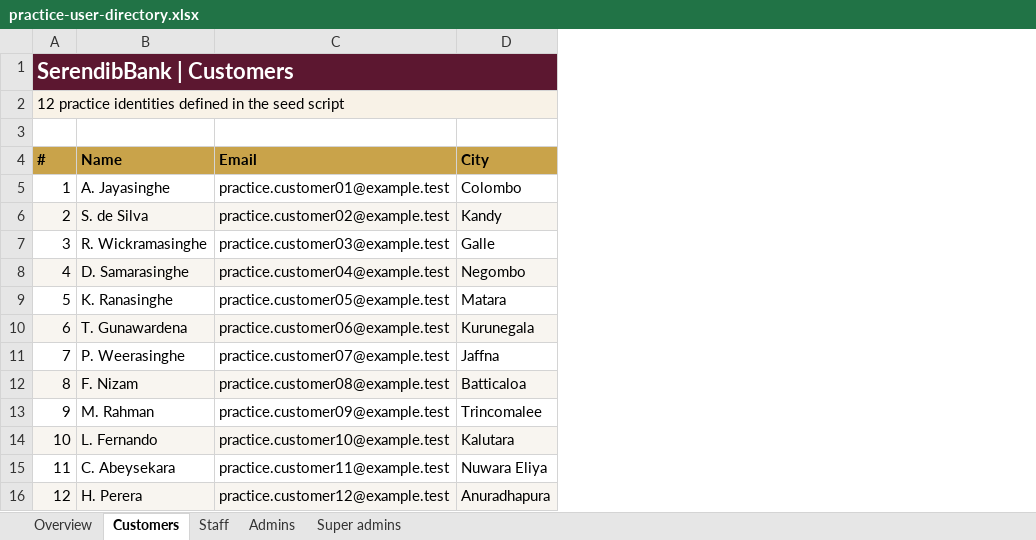
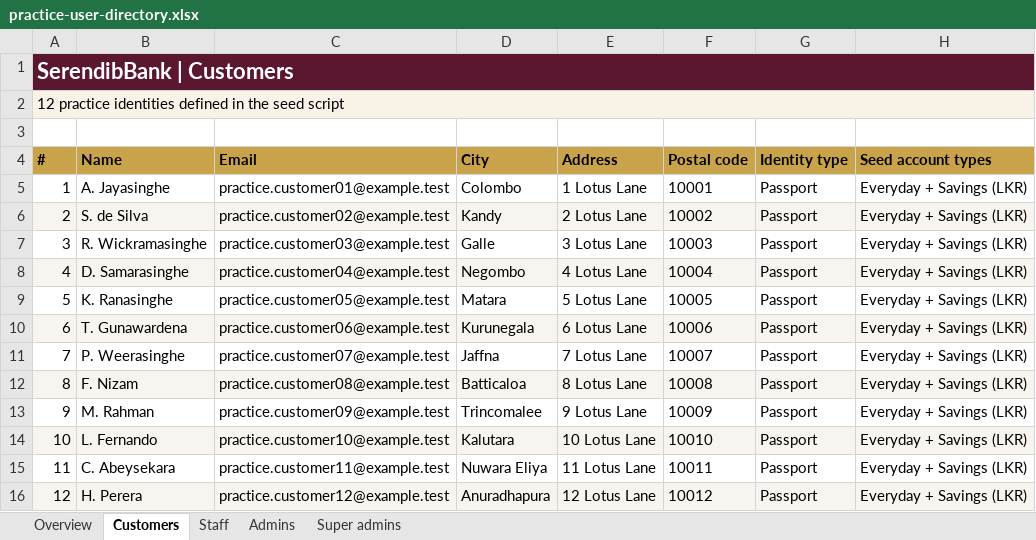
Before and after one commit to AazafRitha/cyberroot-serendibbank-php-security-lab, an Excel workbook: docs/practice-user-directory.xlsx, sheet Customers, drawn as a sheet; values as stored, in another font and other column widths than the file's, no borders; the diff names each change by its address in the sheet, - before the commit and + after, or states it on an @@ line.

```diff
--- a/docs/practice-user-directory.xlsx (sheet Customers)
+++ b/docs/practice-user-directory.xlsx (sheet Customers)
+column E (Address), rows 5-16: 1 Lotus Lane | 2 Lotus Lane | 3 Lotus Lane | 4 Lotus Lane | 5 Lotus Lane | 6 Lotus Lane | 7 Lotus Lane | 8 Lotus Lane | 9 Lotus Lane | 10 Lotus Lane | 11 Lotus Lane | 12 Lotus Lane
+column F (Postal code), rows 5-16: 10001 | 10002 | 10003 | 10004 | 10005 | 10006 | 10007 | 10008 | 10009 | 10010 | 10011 | 10012
+column G (Identity type), rows 5-16: all Passport
+column H (Seed account types), rows 5-16: all Everyday + Savings (LKR)
```
Also changed, not shown: sheet Staff, sheet Admins, sheet Super admins, 3 other files.
